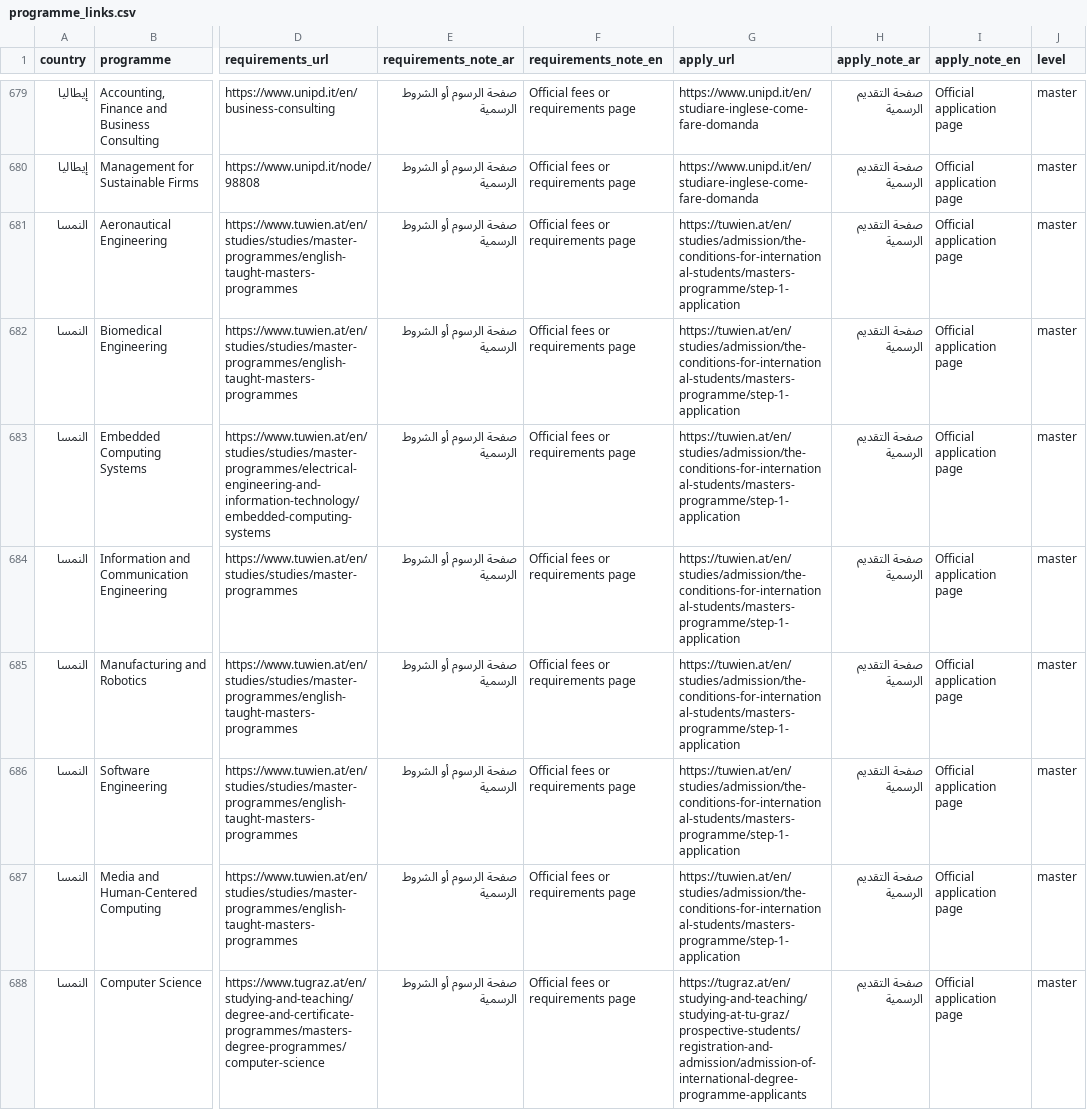
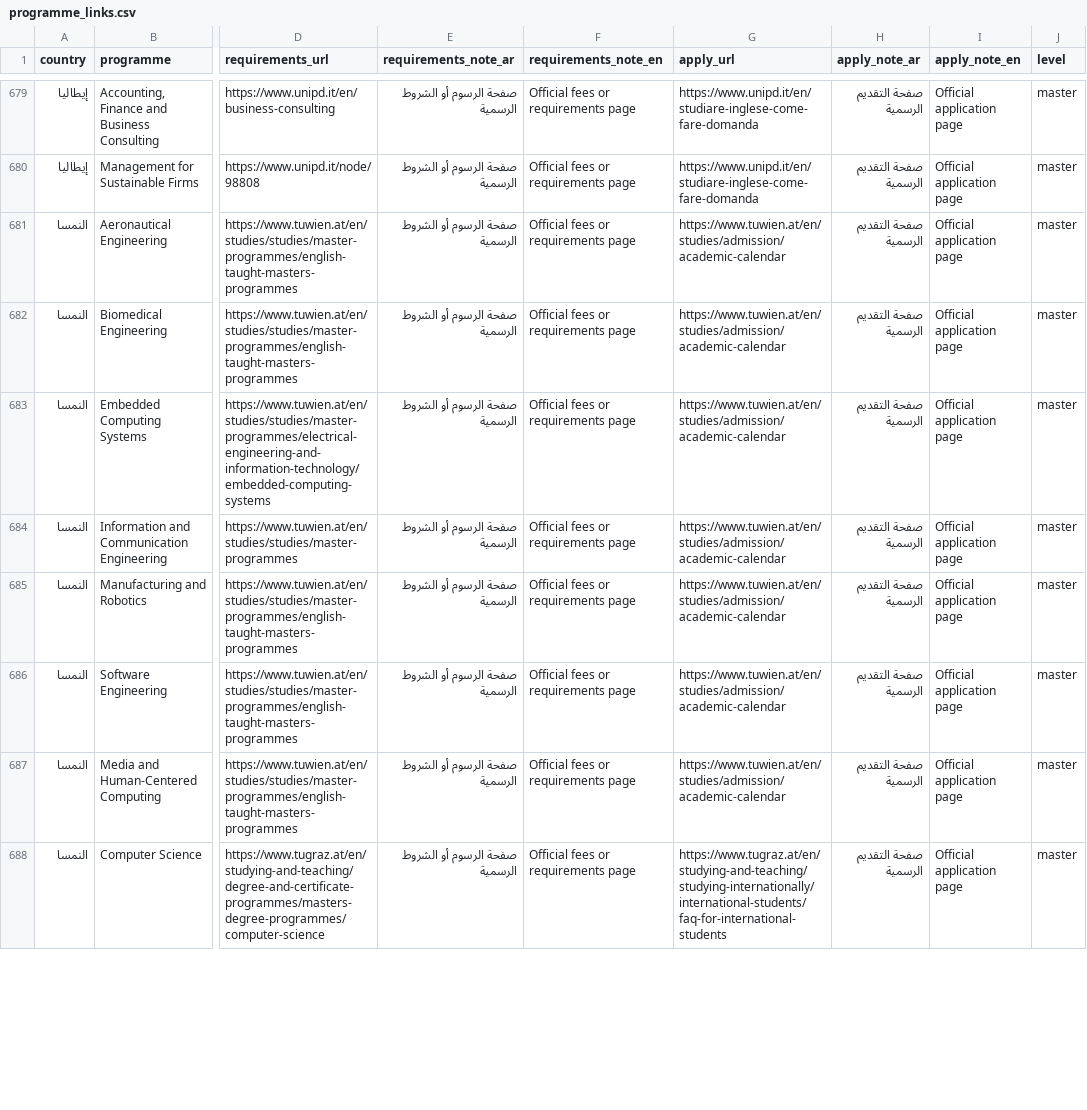
Before and after one commit to timelmallah-cpu/mynewgate, a CSV file: data/programme_links.csv, drawn as a sheet; only a part is shown, gaps mark what is left out; the diff covers the shown part only; the diff names each change by its address in the sheet, - before the commit and + after, or states it on an @@ line.

```diff
--- a/data/programme_links.csv
+++ b/data/programme_links.csv
-G681:G687 (apply_url): https://tuwien.at/en/studies/admission/the-conditions-for-international-students/masters-programme/step-1-application
+G681:G687 (apply_url): https://www.tuwien.at/en/studies/admission/academic-calendar
-G688 (apply_url): https://tugraz.at/en/studying-and-teaching/studying-at-tu-graz/prospective-students/registration-and-admission/admission-of-international-degree-programme-applicants
+G688 (apply_url): https://www.tugraz.at/en/studying-and-teaching/studying-internationally/international-students/faq-for-international-students
```
Also changed, not shown: 17 edited cells elsewhere in this file, data/programmes/all_programmes.csv, data/programmes/austria.csv, 2 other files.
